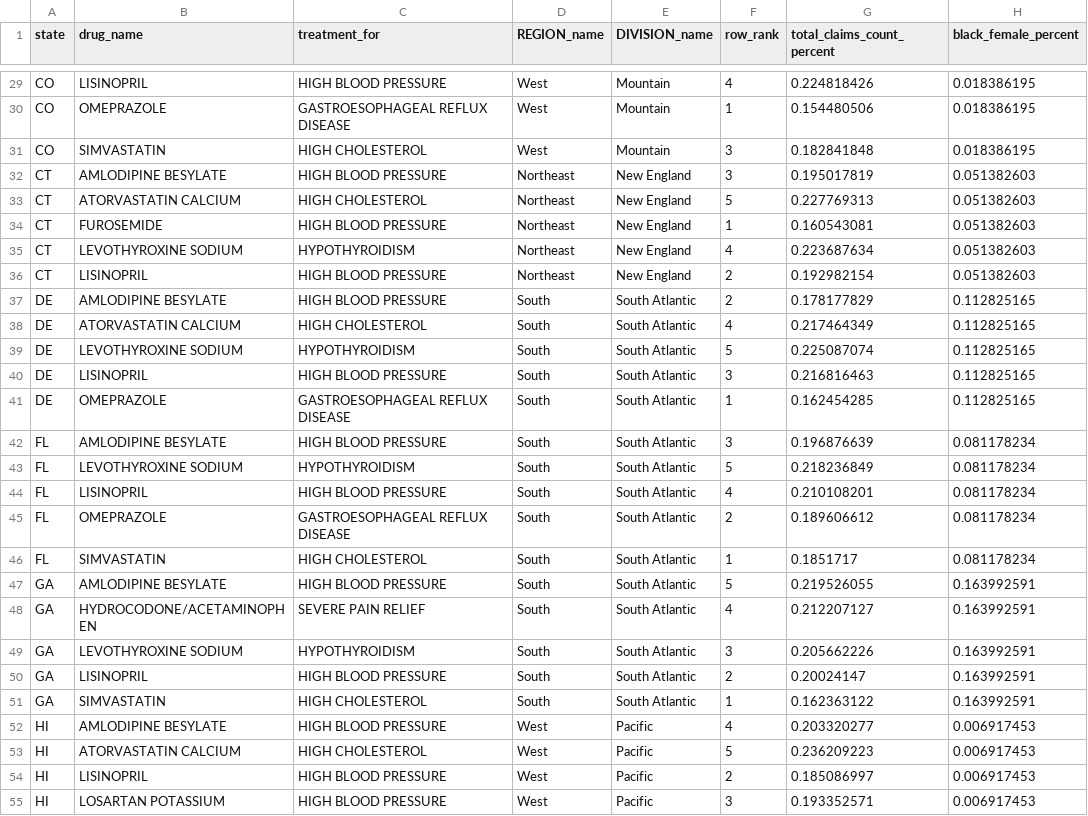
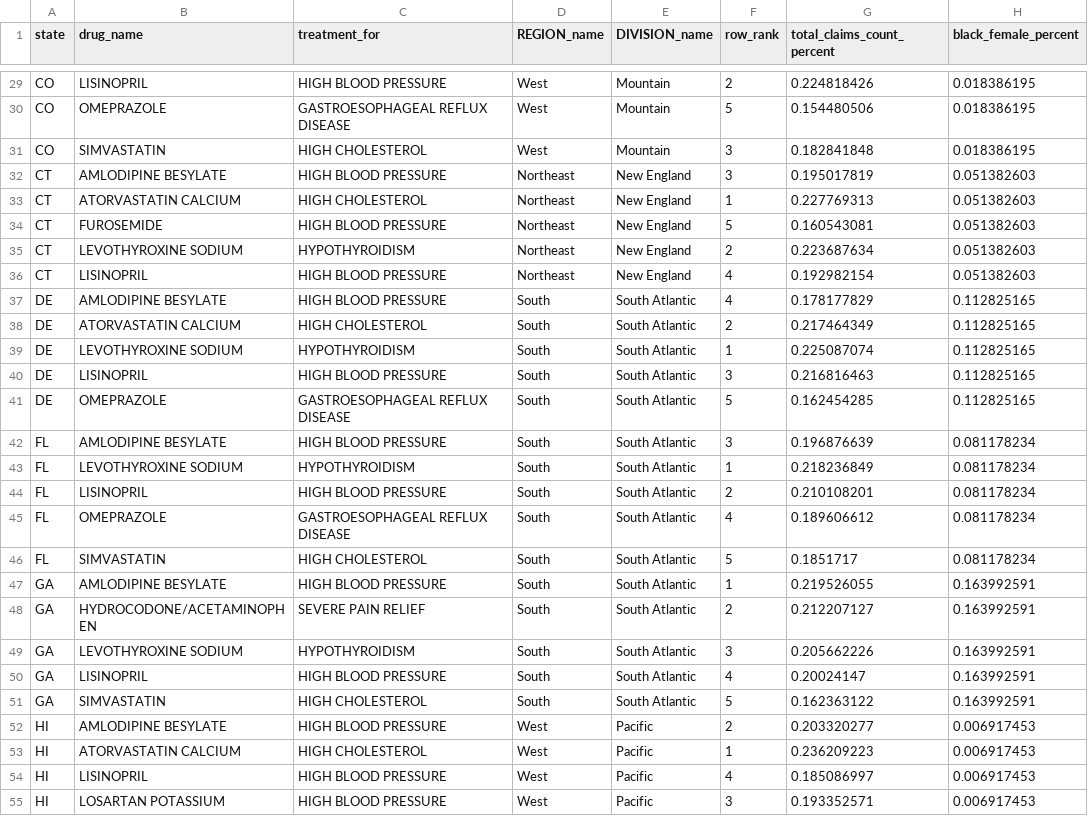
Before and after one commit to Prvargas/Where_Are_The_Drugs, a CSV file: import_tables/consol_percent_2014.csv, drawn as a sheet; only a part is shown, gaps mark what is left out; the diff covers the shown part only; the diff names each change by its address in the sheet, - before the commit and + after, or states it on an @@ line.

```diff
--- a/import_tables/consol_percent_2014.csv
+++ b/import_tables/consol_percent_2014.csv
-F29 (row_rank): 4
+F29 (row_rank): 2
-F30 (row_rank): 1
+F30 (row_rank): 5
-F33 (row_rank): 5
+F33 (row_rank): 1
-F34 (row_rank): 1
+F34 (row_rank): 5
-F35 (row_rank): 4
+F35 (row_rank): 2
-F36:F37 (row_rank): 2
+F36:F37 (row_rank): 4
-F38 (row_rank): 4
+F38 (row_rank): 2
-F39 (row_rank): 5
+F39 (row_rank): 1
-F41 (row_rank): 1
+F41 (row_rank): 5
-F43 (row_rank): 5
+F43 (row_rank): 1
-F44 (row_rank): 4
+F44 (row_rank): 2
-F45 (row_rank): 2
+F45 (row_rank): 4
-F46 (row_rank): 1
+F46 (row_rank): 5
-F47 (row_rank): 5
+F47 (row_rank): 1
-F48 (row_rank): 4
+F48 (row_rank): 2
-F50 (row_rank): 2
+F50 (row_rank): 4
-F51 (row_rank): 1
+F51 (row_rank): 5
-F52 (row_rank): 4
+F52 (row_rank): 2
-F53 (row_rank): 5
+F53 (row_rank): 1
-F54 (row_rank): 2
+F54 (row_rank): 4
```
Also changed, not shown: 179 edited cells elsewhere in this file, import_tables/consol_totals_2014.csv, 11 other files.
